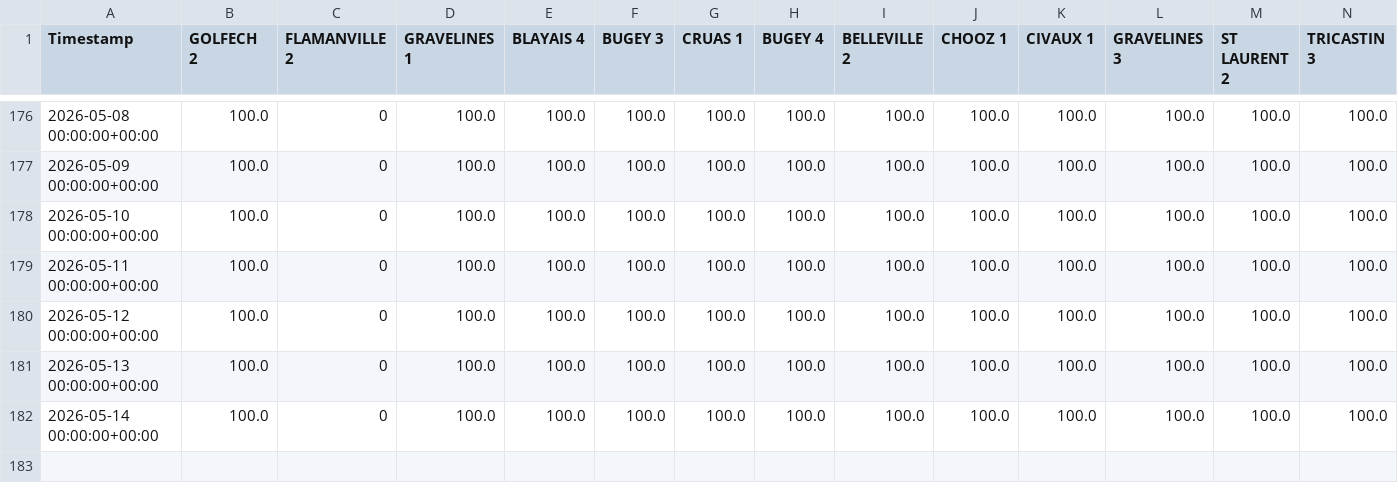
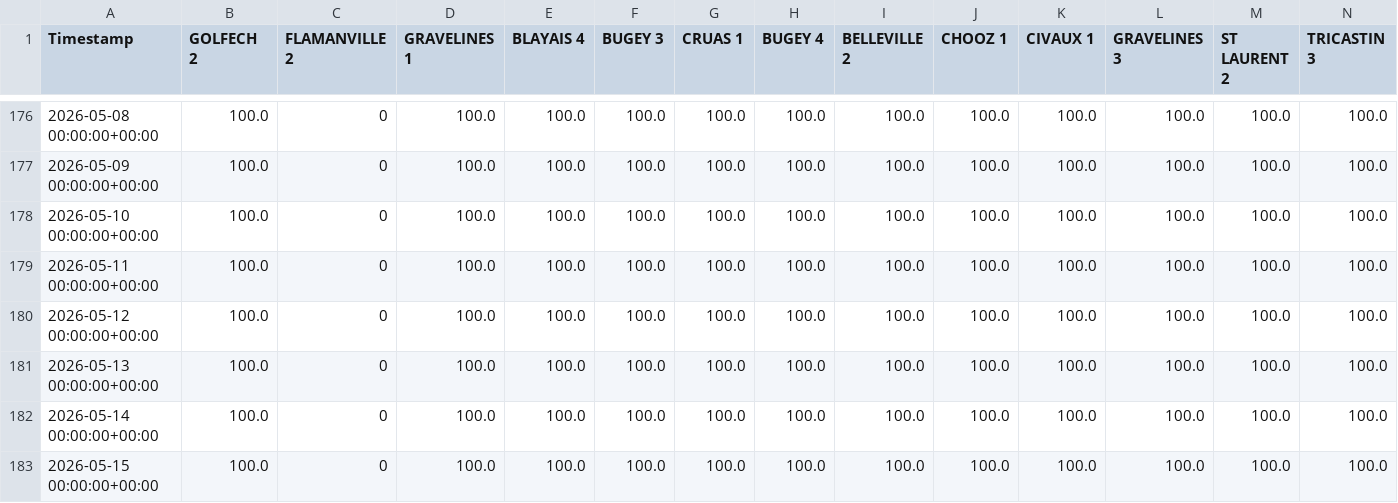
Before and after one commit to ecocreusersb/dash_nuke, a CSV file: Nuke_CAP_PCT.csv, drawn as a sheet; only a part is shown, gaps mark what is left out; rows hold the shown columns only; the diff names each change by its address in the sheet, - before the commit and + after, or states it on an @@ line.

Commit message:
Force update Nuke_CAP_PCT.csv

```diff
--- a/Nuke_CAP_PCT.csv
+++ b/Nuke_CAP_PCT.csv
+row 183: 2026-05-15 00:00:00+00:00 | 100.0 | 0 | 100.0 | 100.0 | 100.0 | 100.0 | 100.0 | 100.0 | 100.0 | 100.0 | 100.0 | 100.0 | 100.0
```
